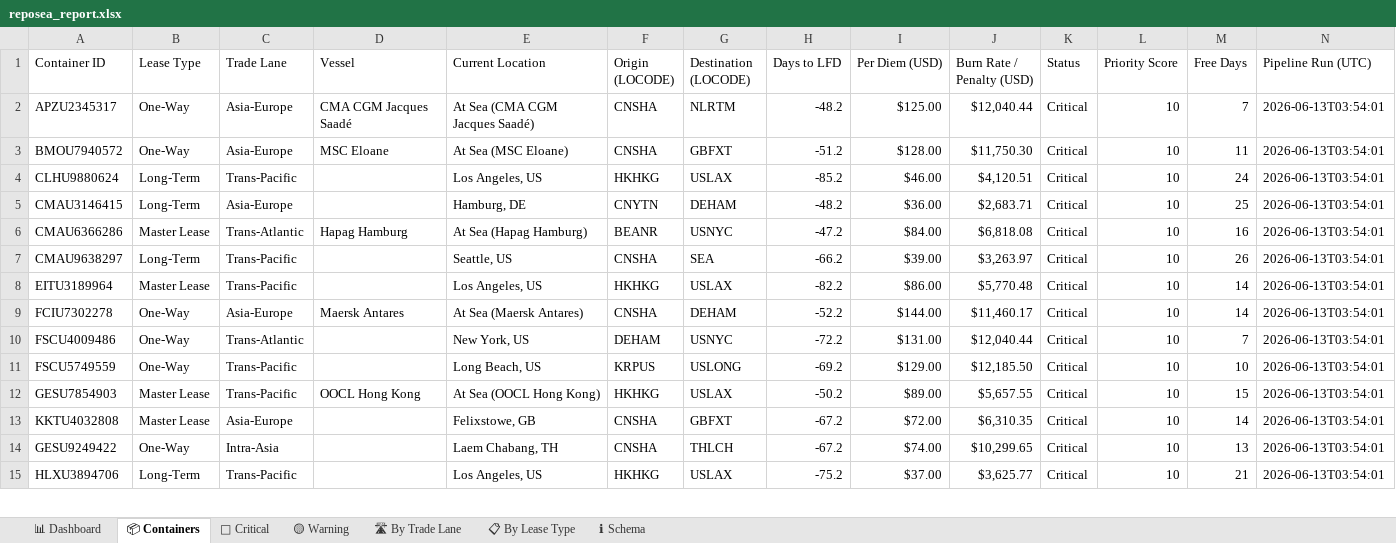
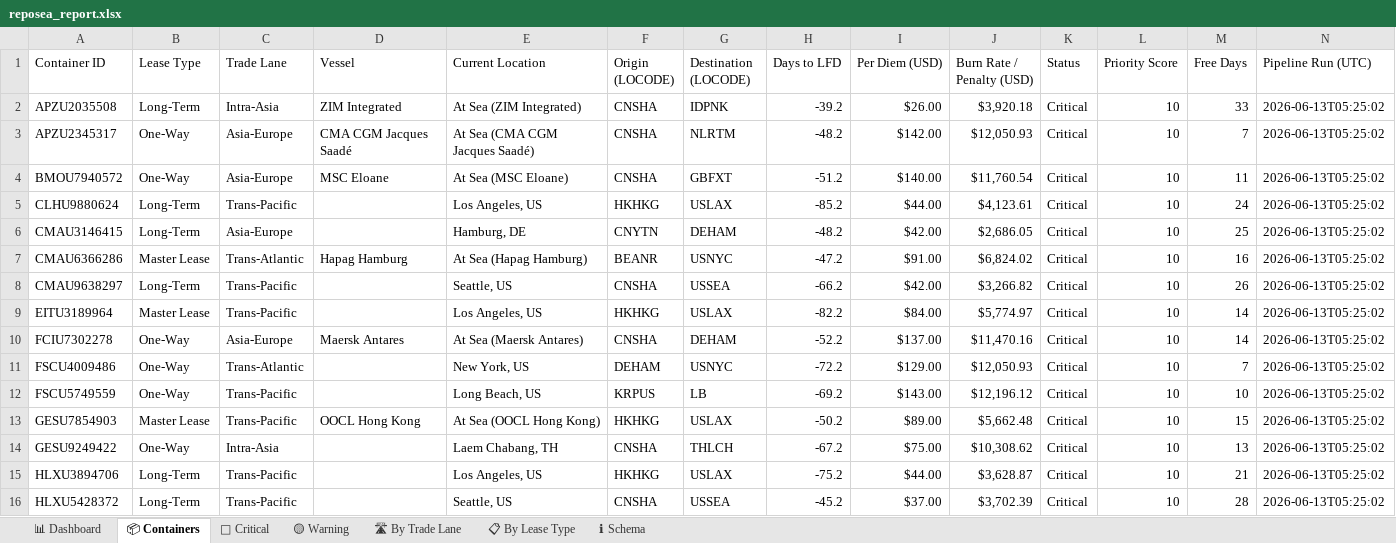
Before and after one commit to rahulmistry18/Reposea_container_optimizer, an Excel workbook: data/exports/reposea_report.xlsx, sheet 📦 Containers, drawn as a sheet; only a part is shown; values as stored, in another font and other column widths than the file's, no cell formats; table styles not drawn; removed rows and columns are numbered as before the commit, all else as after; the diff covers the shown part only; the diff names each change by its address in the sheet, - before the commit and + after, or states it on an @@ line.

Commit message:
chore(data): pipeline run 2026-06-12T21:25:04Z [skip ci]

```diff
--- a/data/exports/reposea_report.xlsx (sheet 📦 Containers)
+++ b/data/exports/reposea_report.xlsx (sheet 📦 Containers)
+row 2: APZU2035508 | Long-Term | Intra-Asia | ZIM Integrated | At Sea (ZIM Integrated) | CNSHA | IDPNK | -39.2 | $26.00 | $3,920.18 | Critical | 10 | 33 | 2026-06-13T05:25:02
-I3 (Per Diem (USD)): $125.00
+I3 (Per Diem (USD)): $142.00
-J3 (Burn Rate / Penalty (USD)): $12,040.44
+J3 (Burn Rate / Penalty (USD)): $12,050.93
-N3:N13 (Pipeline Run (UTC)): 2026-06-13T03:54:01
+N3:N13 (Pipeline Run (UTC)): 2026-06-13T05:25:02
-I4 (Per Diem (USD)): $128.00
+I4 (Per Diem (USD)): $140.00
-J4 (Burn Rate / Penalty (USD)): $11,750.30
+J4 (Burn Rate / Penalty (USD)): $11,760.54
-I5 (Per Diem (USD)): $46.00
+I5 (Per Diem (USD)): $44.00
-J5 (Burn Rate / Penalty (USD)): $4,120.51
+J5 (Burn Rate / Penalty (USD)): $4,123.61
-I6 (Per Diem (USD)): $36.00
+I6 (Per Diem (USD)): $42.00
-J6 (Burn Rate / Penalty (USD)): $2,683.71
+J6 (Burn Rate / Penalty (USD)): $2,686.05
-I7 (Per Diem (USD)): $84.00
+I7 (Per Diem (USD)): $91.00
-J7 (Burn Rate / Penalty (USD)): $6,818.08
+J7 (Burn Rate / Penalty (USD)): $6,824.02
-G8 (Destination (LOCODE)): SEA
+G8 (Destination (LOCODE)): USSEA
-I8 (Per Diem (USD)): $39.00
+I8 (Per Diem (USD)): $42.00
-J8 (Burn Rate / Penalty (USD)): $3,263.97
+J8 (Burn Rate / Penalty (USD)): $3,266.82
-I9 (Per Diem (USD)): $86.00
+I9 (Per Diem (USD)): $84.00
-J9 (Burn Rate / Penalty (USD)): $5,770.48
+J9 (Burn Rate / Penalty (USD)): $5,774.97
-I10 (Per Diem (USD)): $144.00
+I10 (Per Diem (USD)): $137.00
-J10 (Burn Rate / Penalty (USD)): $11,460.17
+J10 (Burn Rate / Penalty (USD)): $11,470.16
-I11 (Per Diem (USD)): $131.00
+I11 (Per Diem (USD)): $129.00
-J11 (Burn Rate / Penalty (USD)): $12,040.44
+J11 (Burn Rate / Penalty (USD)): $12,050.93
-G12 (Destination (LOCODE)): USLONG
+G12 (Destination (LOCODE)): LB
-I12 (Per Diem (USD)): $129.00
+I12 (Per Diem (USD)): $143.00
-J12 (Burn Rate / Penalty (USD)): $12,185.50
+J12 (Burn Rate / Penalty (USD)): $12,196.12
-J13 (Burn Rate / Penalty (USD)): $5,657.55
+J13 (Burn Rate / Penalty (USD)): $5,662.48
-row 13: KKTU4032808 | Master Lease | Asia-Europe |  | Felixstowe, GB | CNSHA | GBFXT | -67.2 | $72.00 | $6,310.35 | Critical | 10 | 14 | 2026-06-13T03:54:01
-I14 (Per Diem (USD)): $74.00
+I14 (Per Diem (USD)): $75.00
-J14 (Burn Rate / Penalty (USD)): $10,299.65
+J14 (Burn Rate / Penalty (USD)): $10,308.62
-N14:N15 (Pipeline Run (UTC)): 2026-06-13T03:54:01
+N14:N15 (Pipeline Run (UTC)): 2026-06-13T05:25:02
-I15 (Per Diem (USD)): $37.00
+I15 (Per Diem (USD)): $44.00
-J15 (Burn Rate / Penalty (USD)): $3,625.77
+J15 (Burn Rate / Penalty (USD)): $3,628.87
+row 16: HLXU5428372 | Long-Term | Trans-Pacific |  | Seattle, US | CNSHA | USSEA | -45.2 | $37.00 | $3,702.39 | Critical | 10 | 28 | 2026-06-13T05:25:02
```
Also changed, not shown: 9 added rows, 10 removed rows and 35 edited cells elsewhere in this sheet, sheet 🔴 Critical, sheet 🛣 By Trade Lane, sheet 📊 Dashboard, sheet 📋 By Lease Type, cell formats, 7 other files.
